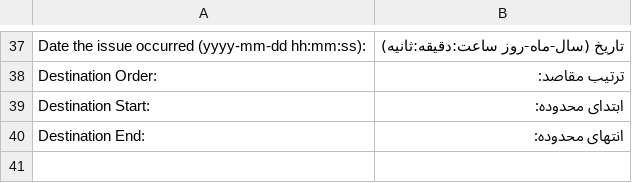
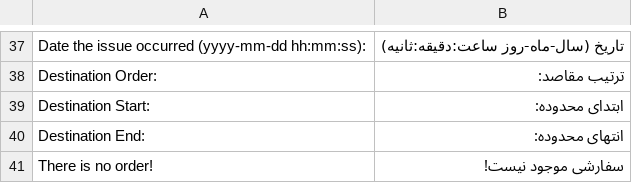
Before and after one commit to hamidreza-s/MeloBit, a CSV file: application/lang/sms/order.fa_IR.csv, drawn as a sheet; only a part is shown, gaps mark what is left out.

```diff
--- a/application/lang/sms/order.fa_IR.csv
+++ b/application/lang/sms/order.fa_IR.csv
@@ -40 +40,2 @@
 "Destination End:";"انتهای محدوده:"
+"There is no order!";"سفارشی موجود نیست!"
```
Also changed, not shown: application/lang/sms/order.en_US.csv, 16 other files.
